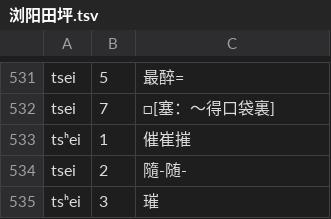
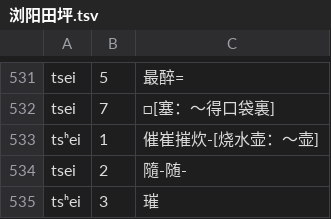
Before and after one commit to vearvip/LiuYangXiXiangHua, a TSV file: output/浏阳田坪.tsv, drawn as a sheet; only a part is shown, gaps mark what is left out.

```diff
--- a/output/浏阳田坪.tsv
+++ b/output/浏阳田坪.tsv
@@ -532,3 +532,3 @@ tsei	5	最醉=
 tsei	7	□[塞：～得口袋裏]
-tsʰei	1	催崔摧
+tsʰei	1	催崔摧炊-[烧水壶：～壶]
 tsei	2	隨-随-
```
Also changed, not shown: output/浏阳官桥.tsv, output/浏阳镇头.tsv.
